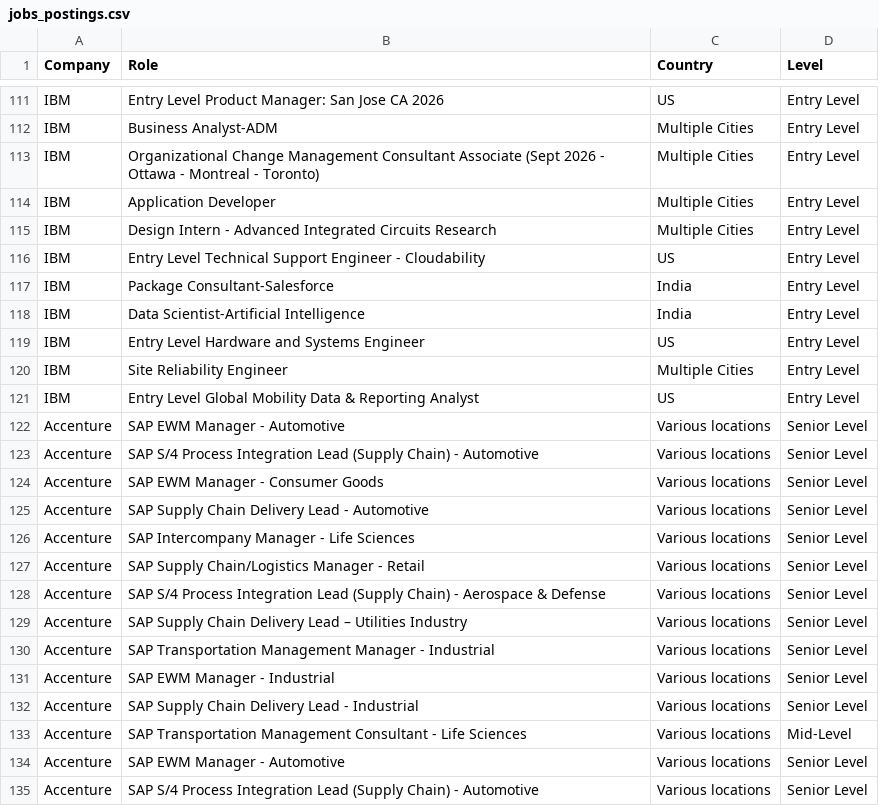
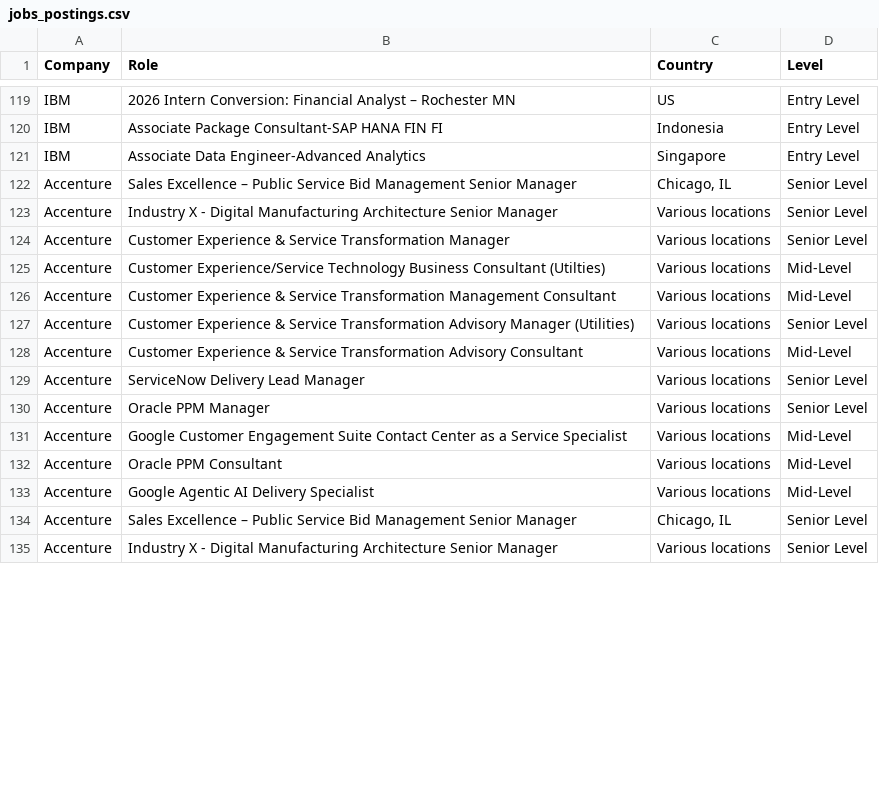
Before and after one commit to nefigarcia/outsourcing-analysis, a CSV file: jobs_postings.csv, drawn as a sheet; only a part is shown, gaps mark what is left out; removed rows and columns are numbered as before the commit, all else as after; the diff covers the shown part only; the diff names each change by its address in the sheet, - before the commit and + after, or states it on an @@ line.

```diff
--- a/jobs_postings.csv
+++ b/jobs_postings.csv
-B119 (Role): Entry Level Product Manager: San Jose CA 2026
+B119 (Role): 2026 Intern Conversion: Financial Analyst – Rochester MN
@@ row 112 moved to row 23: IBM @@
@@ row 113 moved to row 24: IBM @@
@@ row 114 moved to row 25: IBM @@
@@ row 115 moved to row 16: IBM @@
-row 116: IBM | Entry Level Technical Support Engineer - Cloudability | US | Entry Level
-B120 (Role): Package Consultant-Salesforce
+B120 (Role): Associate Package Consultant-SAP HANA FIN FI
-C120 (Country): India
+C120 (Country): Indonesia
-B121 (Role): Data Scientist-Artificial Intelligence
+B121 (Role): Associate Data Engineer-Advanced Analytics
-C121 (Country): India
+C121 (Country): Singapore
-row 119: IBM | Entry Level Hardware and Systems Engineer | US | Entry Level
@@ row 120 moved to row 30: IBM @@
-row 121: IBM | Entry Level Global Mobility Data & Reporting Analyst | US | Entry Level
-B122 (Role): SAP EWM Manager - Automotive
+B122 (Role): Sales Excellence – Public Service Bid Management Senior Manager
-C122 (Country): Various locations
+C122 (Country): Chicago, IL
-B123 (Role): SAP S/4 Process Integration Lead (Supply Chain) - Automotive
+B123 (Role): Industry X - Digital Manufacturing Architecture Senior Manager
-B124 (Role): SAP EWM Manager - Consumer Goods
+B124 (Role): Customer Experience & Service Transformation Manager
-B125 (Role): SAP Supply Chain Delivery Lead - Automotive
+B125 (Role): Customer Experience/Service Technology Business Consultant (Utilties)
-D125:D126 (Level): Senior Level
+D125:D126 (Level): Mid-Level
-B126 (Role): SAP Intercompany Manager - Life Sciences
+B126 (Role): Customer Experience & Service Transformation Management Consultant
-B127 (Role): SAP Supply Chain/Logistics Manager - Retail
+B127 (Role): Customer Experience & Service Transformation Advisory Manager (Utilities)
-B128 (Role): SAP S/4 Process Integration Lead (Supply Chain) - Aerospace & Defense
+B128 (Role): Customer Experience & Service Transformation Advisory Consultant
-D128 (Level): Senior Level
+D128 (Level): Mid-Level
-B129 (Role): SAP Supply Chain Delivery Lead – Utilities Industry
+B129 (Role): ServiceNow Delivery Lead Manager
-B130 (Role): SAP Transportation Management Manager - Industrial
+B130 (Role): Oracle PPM Manager
-B131 (Role): SAP EWM Manager - Industrial
+B131 (Role): Google Customer Engagement Suite Contact Center as a Service Specialist
-D131:D132 (Level): Senior Level
+D131:D132 (Level): Mid-Level
-B132 (Role): SAP Supply Chain Delivery Lead - Industrial
+B132 (Role): Oracle PPM Consultant
-B133 (Role): SAP Transportation Management Consultant - Life Sciences
+B133 (Role): Google Agentic AI Delivery Specialist
-B134 (Role): SAP EWM Manager - Automotive
+B134 (Role): Sales Excellence – Public Service Bid Management Senior Manager
-C134 (Country): Various locations
+C134 (Country): Chicago, IL
-B135 (Role): SAP S/4 Process Integration Lead (Supply Chain) - Automotive
+B135 (Role): Industry X - Digital Manufacturing Architecture Senior Manager
```
Also changed, not shown: 3 added rows, 22 moved rows and 53 edited cells elsewhere in this file.
